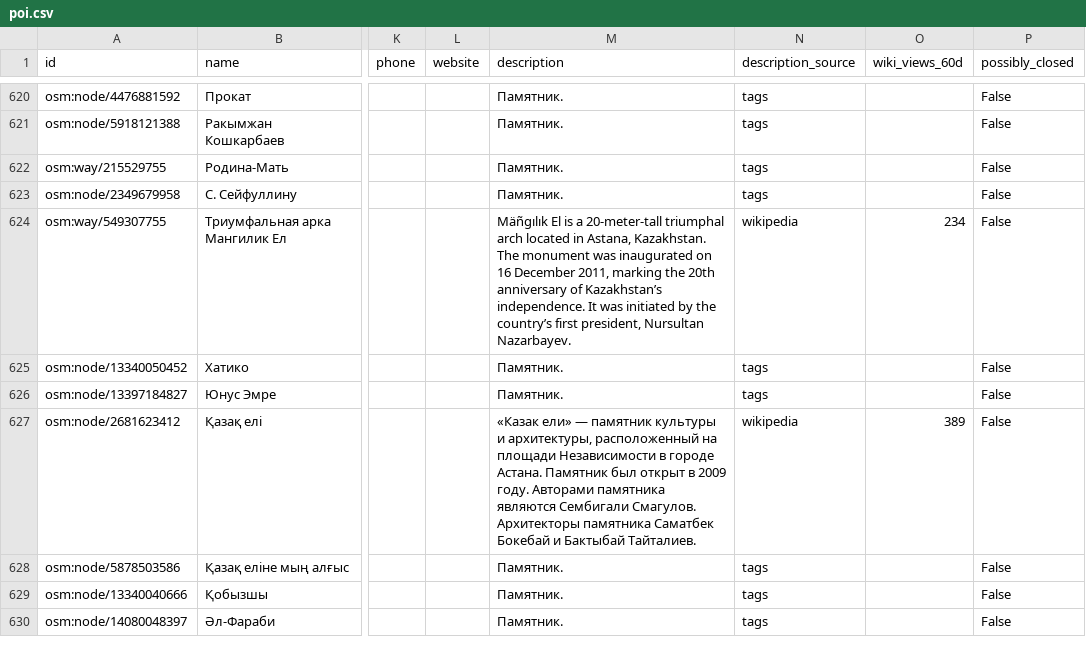
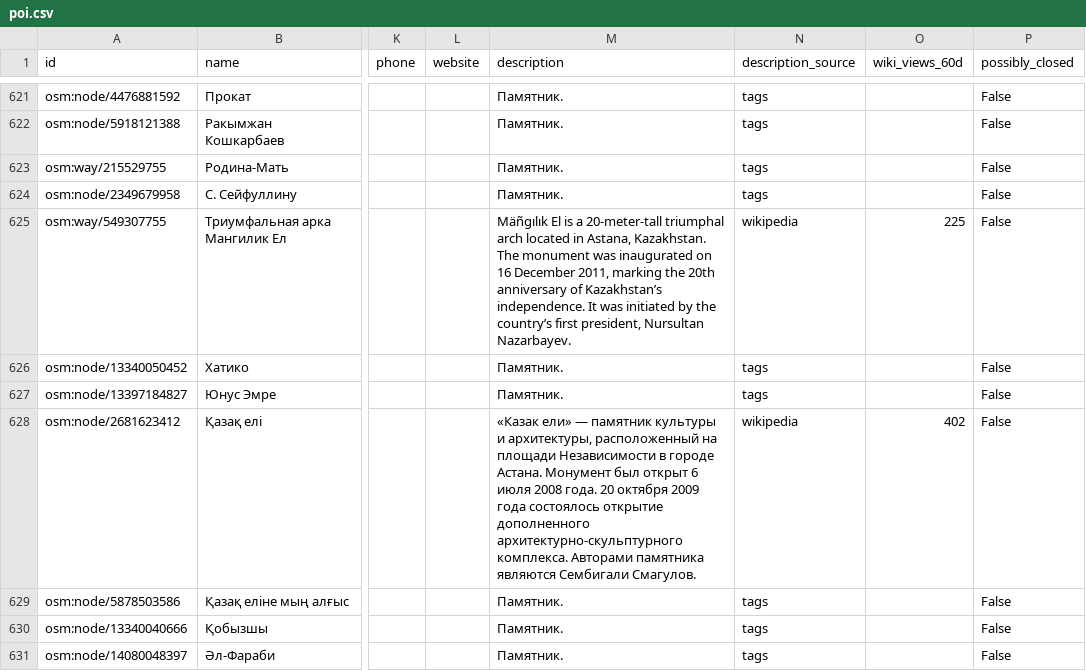
Before and after one commit to Rizat192/astana-walk-guide, a CSV file: data/poi.csv, drawn as a sheet; only a part is shown, gaps mark what is left out; addresses are those after the commit; the diff covers the shown part only; the diff names each change by its address in the sheet, - before the commit and + after, or states it on an @@ line.

```diff
--- a/data/poi.csv
+++ b/data/poi.csv
-O625 (wiki_views_60d): 234
+O625 (wiki_views_60d): 225
-M628 (description): …городе Астана. Памятник был открыт в 2009 году. Авторами памятника являются Сембигали Смагулов. Архитекторы памятника Саматбек Бокебай и Бактыбай Тайталиев.
+M628 (description): …городе Астана. Монумент был открыт 6 июля 2008 года. 20 октября 2009 года состоялось открытие дополненного архитектурно-скульптурного комплекса. Авторами памятника являются Сембигали Смагулов.
-O628 (wiki_views_60d): 389
+O628 (wiki_views_60d): 402
```
Also changed, not shown: 4 added rows, 2 removed rows and 44 edited cells elsewhere in this file, 3 other files.
